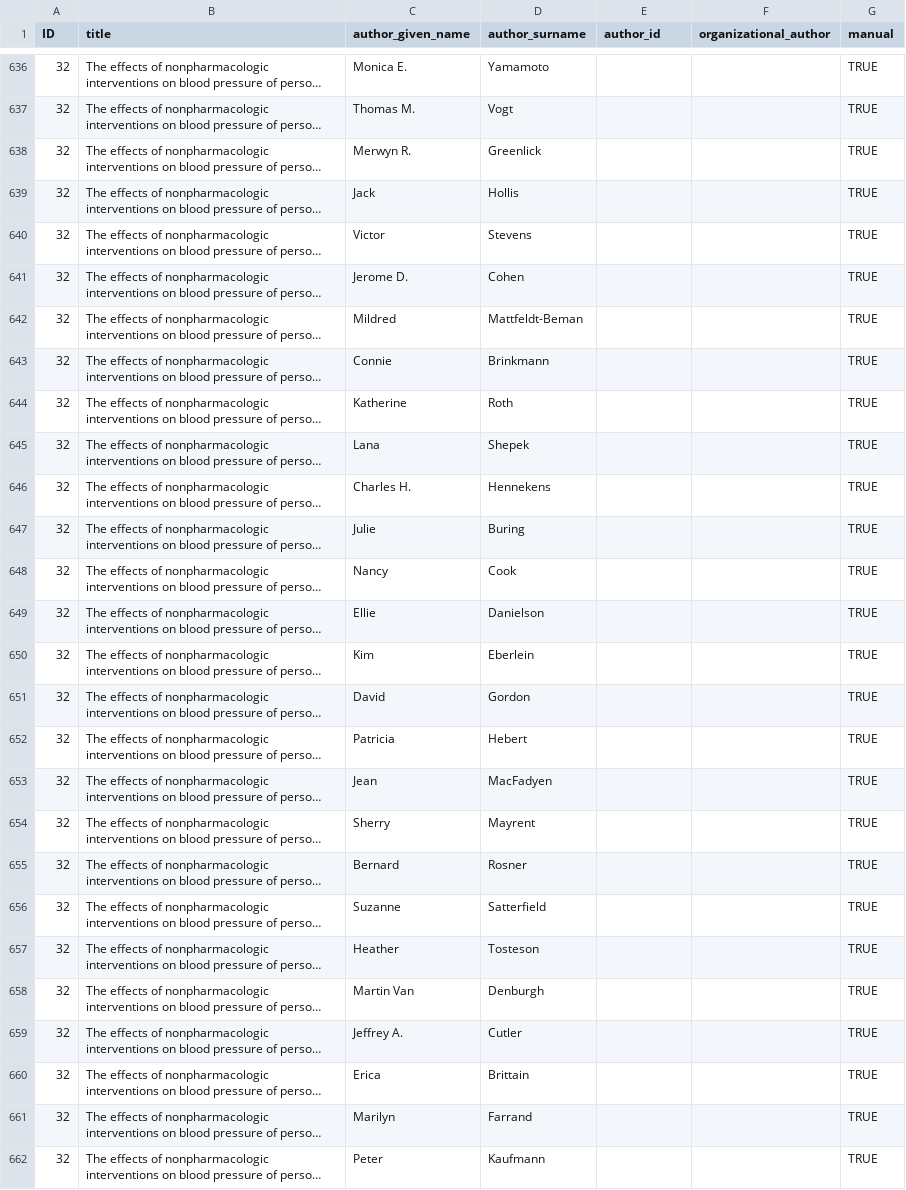
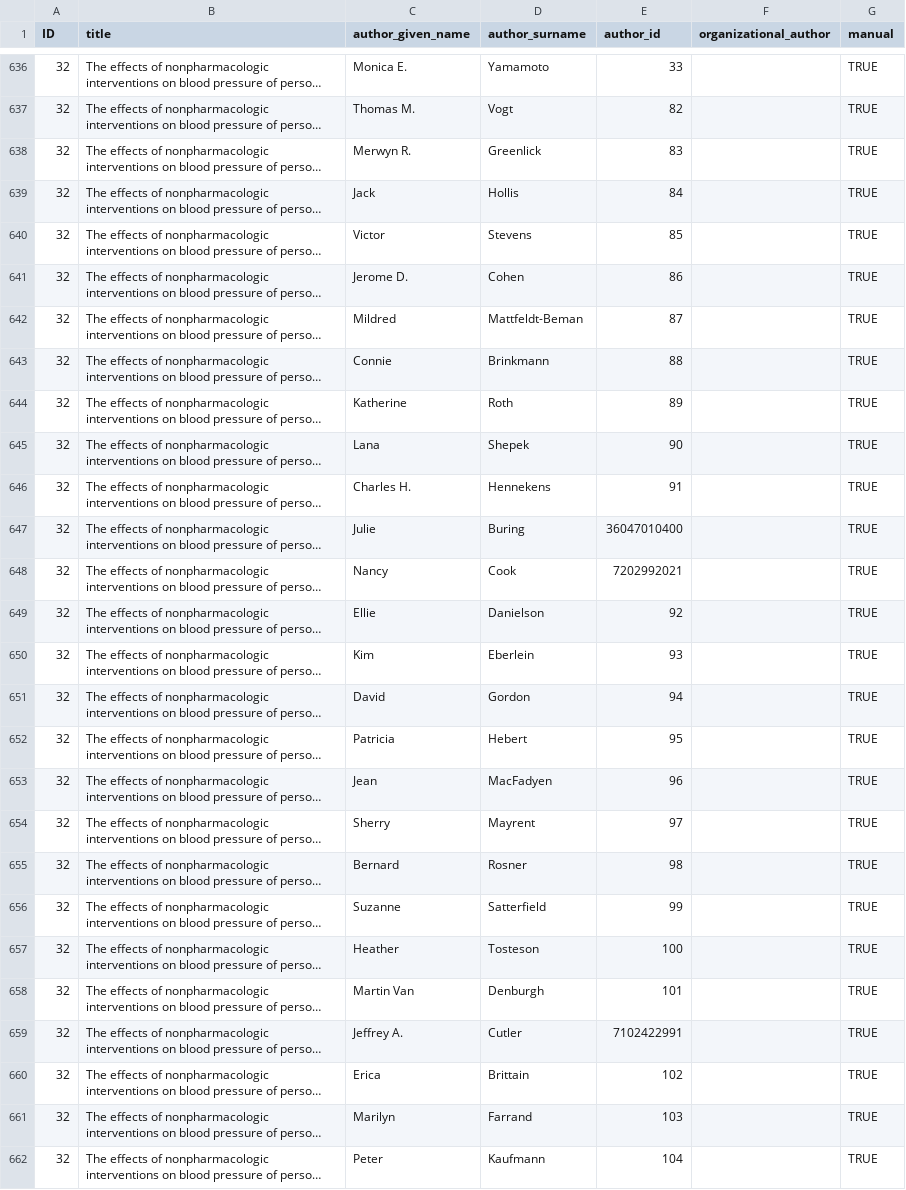
Before and after one commit to infoqualitylab/author_network_analysis, a CSV file: Salt/data/salt_cont_author.csv, drawn as a sheet; only a part is shown, gaps mark what is left out; long unchanged cells end in …; the diff covers the shown part only; the diff names each change by its address in the sheet, - before the commit and + after, or states it on an @@ line.

Commit message:
Update salt_cont_author.csv

```diff
--- a/Salt/data/salt_cont_author.csv
+++ b/Salt/data/salt_cont_author.csv
-E636 (author_id): (empty)
+E636 (author_id): 33
-E637 (author_id): (empty)
+E637 (author_id): 82
-E638 (author_id): (empty)
+E638 (author_id): 83
-E639 (author_id): (empty)
+E639 (author_id): 84
-E640 (author_id): (empty)
+E640 (author_id): 85
-E641 (author_id): (empty)
+E641 (author_id): 86
-E642 (author_id): (empty)
+E642 (author_id): 87
-E643 (author_id): (empty)
+E643 (author_id): 88
-E644 (author_id): (empty)
+E644 (author_id): 89
-E645 (author_id): (empty)
+E645 (author_id): 90
-E646 (author_id): (empty)
+E646 (author_id): 91
-E647 (author_id): (empty)
+E647 (author_id): 36047010400
-E648 (author_id): (empty)
+E648 (author_id): 7202992021
-E649 (author_id): (empty)
+E649 (author_id): 92
-E650 (author_id): (empty)
+E650 (author_id): 93
-E651 (author_id): (empty)
+E651 (author_id): 94
-E652 (author_id): (empty)
+E652 (author_id): 95
-E653 (author_id): (empty)
+E653 (author_id): 96
-E654 (author_id): (empty)
+E654 (author_id): 97
-E655 (author_id): (empty)
+E655 (author_id): 98
-E656 (author_id): (empty)
+E656 (author_id): 99
-E657 (author_id): (empty)
+E657 (author_id): 100
-E658 (author_id): (empty)
+E658 (author_id): 101
-E659 (author_id): (empty)
+E659 (author_id): 7102422991
-E660 (author_id): (empty)
+E660 (author_id): 102
-E661 (author_id): (empty)
+E661 (author_id): 103
-E662 (author_id): (empty)
+E662 (author_id): 104
```
Also changed, not shown: 66 edited cells elsewhere in this file.
